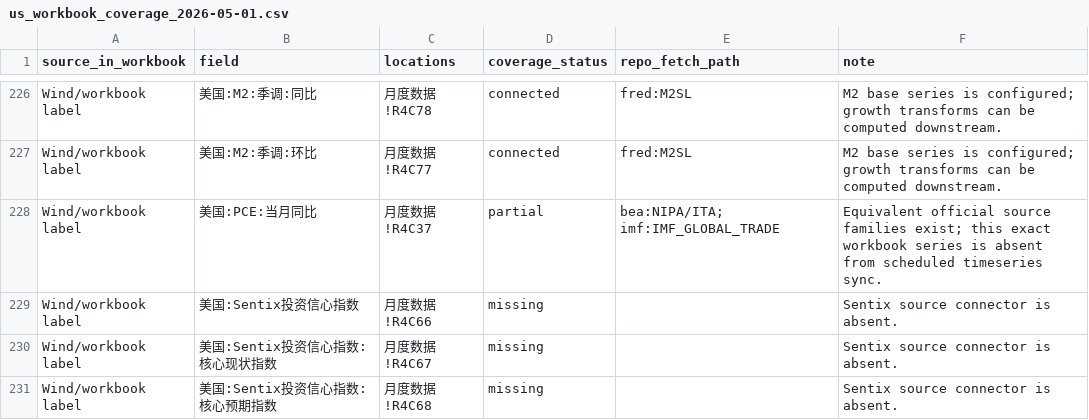
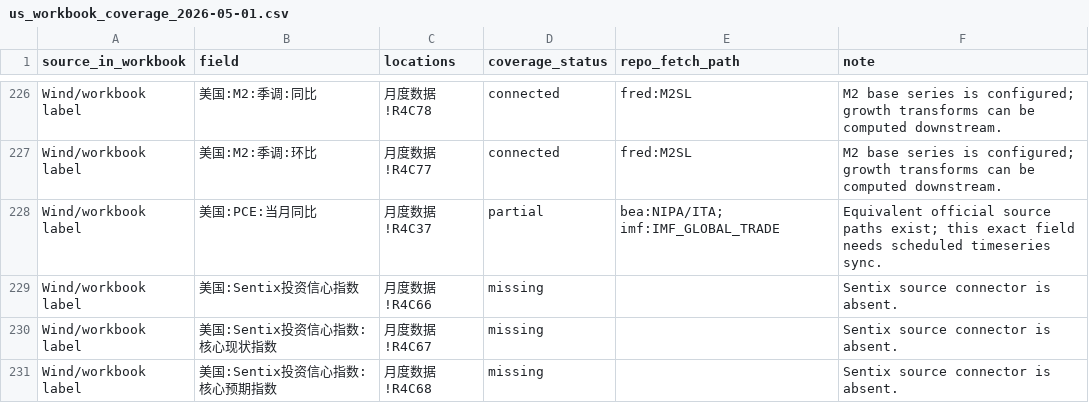
Before and after one commit to R1cK-ChaN/macro-data-service, a CSV file: docs/validation/us_workbook_coverage_2026-05-01.csv, drawn as a sheet; only a part is shown, gaps mark what is left out; the diff covers the shown part only.

```diff
--- a/docs/validation/us_workbook_coverage_2026-05-01.csv
+++ b/docs/validation/us_workbook_coverage_2026-05-01.csv
@@ -227,3 +227,3 @@ Wind/workbook label,美国:M2:季调:同比,月度数据!R4C78,connected,fred:M2
 Wind/workbook label,美国:M2:季调:环比,月度数据!R4C77,connected,fred:M2SL,M2 base series is configured; growth transforms can be computed downstream.
-Wind/workbook label,美国:PCE:当月同比,月度数据!R4C37,partial,bea:NIPA/ITA; imf:IMF_GLOBAL_TRADE,Equivalent official source families exist; this exact workbook series is absent from scheduled timeseries sync.
+Wind/workbook label,美国:PCE:当月同比,月度数据!R4C37,partial,bea:NIPA/ITA; imf:IMF_GLOBAL_TRADE,Equivalent official source paths exist; this exact field needs scheduled timeseries sync.
 Wind/workbook label,美国:Sentix投资信心指数,月度数据!R4C66,missing,,Sentix source connector is absent.
```
Also changed, not shown: 10 edited cells elsewhere in this file, 17 other files.
